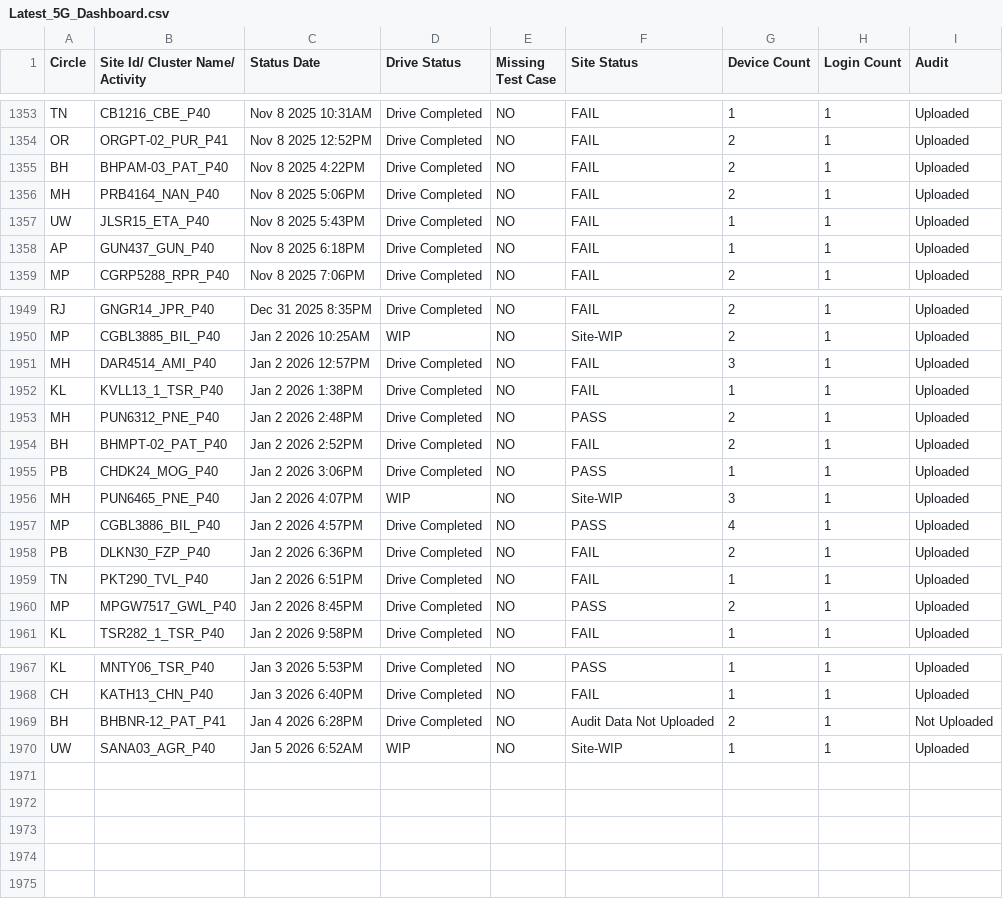
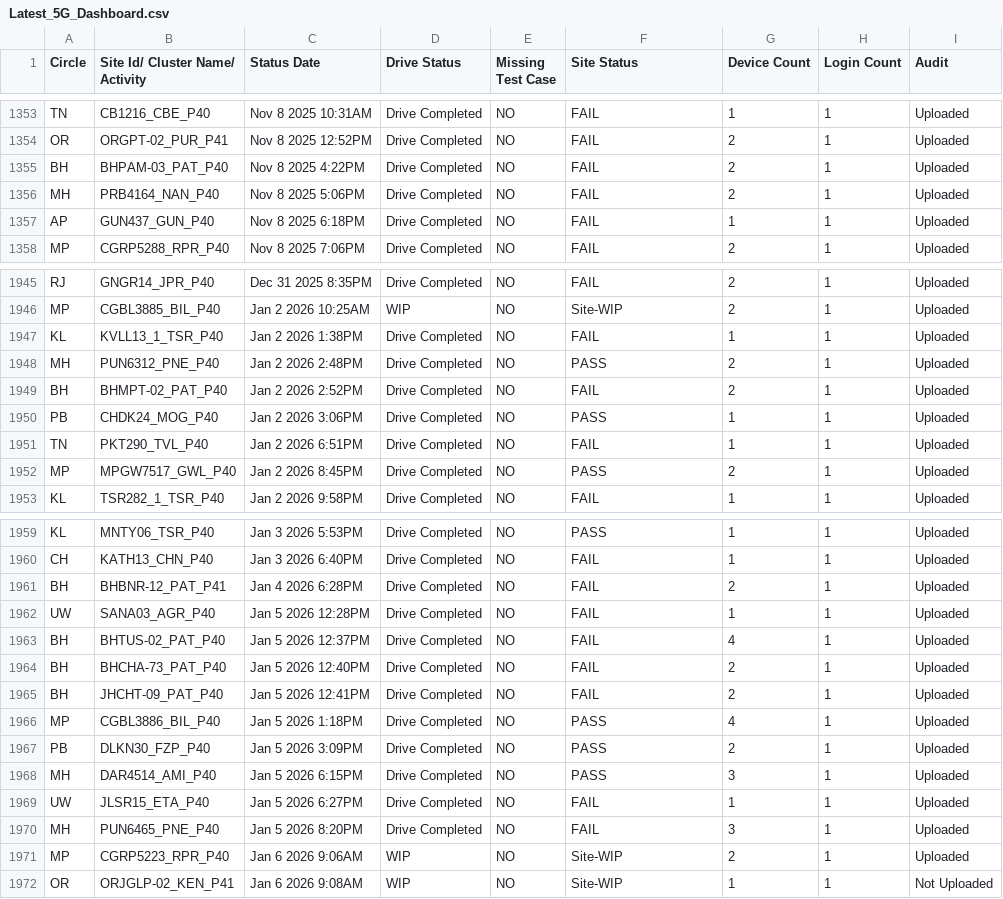
Before and after one commit to surjeetsr/Project-Dashboard-5g, a CSV file: Latest_5G_Dashboard.csv, drawn as a sheet; only a part is shown, gaps mark what is left out; the diff covers the shown part only.

Commit message:
Add files via upload

```diff
--- a/Latest_5G_Dashboard.csv
+++ b/Latest_5G_Dashboard.csv
@@ -1356,3 +1356,2 @@ BH,BHPAM-03_PAT_P40,Nov  8 2025  4:22PM,Drive Completed,NO,FAIL,2,1,Uploaded
 MH,PRB4164_NAN_P40,Nov  8 2025  5:06PM,Drive Completed,NO,FAIL,2,1,Uploaded
-UW,JLSR15_ETA_P40,Nov  8 2025  5:43PM,Drive Completed,NO,FAIL,1,1,Uploaded
 AP,GUN437_GUN_P40,Nov  8 2025  6:18PM,Drive Completed,NO,FAIL,1,1,Uploaded
@@ -1950,3 +1946,2 @@ RJ,GNGR14_JPR_P40,Dec 31 2025  8:35PM,Drive Completed,NO,FAIL,2,1,Uploaded
 MP,CGBL3885_BIL_P40,Jan  2 2026 10:25AM,WIP,NO,Site-WIP,2,1,Uploaded
-MH,DAR4514_AMI_P40,Jan  2 2026 12:57PM,Drive Completed,NO,FAIL,3,1,Uploaded
 KL,KVLL13_1_TSR_P40,Jan  2 2026  1:38PM,Drive Completed,NO,FAIL,1,1,Uploaded
@@ -1955,5 +1950,2 @@ BH,BHMPT-02_PAT_P40,Jan  2 2026  2:52PM,Drive Completed,NO,FAIL,2,1,Uploaded
 PB,CHDK24_MOG_P40,Jan  2 2026  3:06PM,Drive Completed,NO,PASS,1,1,Uploaded
-MH,PUN6465_PNE_P40,Jan  2 2026  4:07PM,WIP,NO,Site-WIP,3,1,Uploaded
-MP,CGBL3886_BIL_P40,Jan  2 2026  4:57PM,Drive Completed,NO,PASS,4,1,Uploaded
-PB,DLKN30_FZP_P40,Jan  2 2026  6:36PM,Drive Completed,NO,FAIL,2,1,Uploaded
 TN,PKT290_TVL_P40,Jan  2 2026  6:51PM,Drive Completed,NO,FAIL,1,1,Uploaded
@@ -1968,3 +1960,13 @@ KL,MNTY06_TSR_P40,Jan  3 2026  5:53PM,Drive Completed,NO,PASS,1,1,Uploaded
 CH,KATH13_CHN_P40,Jan  3 2026  6:40PM,Drive Completed,NO,FAIL,1,1,Uploaded
-BH,BHBNR-12_PAT_P41,Jan  4 2026  6:28PM,Drive Completed,NO,Audit Data Not Uploaded,2,1,Not Uploaded
-UW,SANA03_AGR_P40,Jan  5 2026  6:52AM,WIP,NO,Site-WIP,1,1,Uploaded
+BH,BHBNR-12_PAT_P41,Jan  4 2026  6:28PM,Drive Completed,NO,FAIL,2,1,Uploaded
+UW,SANA03_AGR_P40,Jan  5 2026 12:28PM,Drive Completed,NO,FAIL,1,1,Uploaded
+BH,BHTUS-02_PAT_P40,Jan  5 2026 12:37PM,Drive Completed,NO,FAIL,4,1,Uploaded
+BH,BHCHA-73_PAT_P40,Jan  5 2026 12:40PM,Drive Completed,NO,FAIL,2,1,Uploaded
+BH,JHCHT-09_PAT_P40,Jan  5 2026 12:41PM,Drive Completed,NO,FAIL,2,1,Uploaded
+MP,CGBL3886_BIL_P40,Jan  5 2026  1:18PM,Drive Completed,NO,PASS,4,1,Uploaded
+PB,DLKN30_FZP_P40,Jan  5 2026  3:09PM,Drive Completed,NO,PASS,2,1,Uploaded
+MH,DAR4514_AMI_P40,Jan  5 2026  6:15PM,Drive Completed,NO,PASS,3,1,Uploaded
+UW,JLSR15_ETA_P40,Jan  5 2026  6:27PM,Drive Completed,NO,FAIL,1,1,Uploaded
+MH,PUN6465_PNE_P40,Jan  5 2026  8:20PM,Drive Completed,NO,FAIL,3,1,Uploaded
+MP,CGRP5223_RPR_P40,Jan  6 2026  9:06AM,WIP,NO,Site-WIP,2,1,Uploaded
+OR,ORJGLP-02_KEN_P41,Jan  6 2026  9:08AM,WIP,NO,Site-WIP,1,1,Not Uploaded
```
Also changed, not shown: 3 removed rows and 2 edited cells elsewhere in this file.
